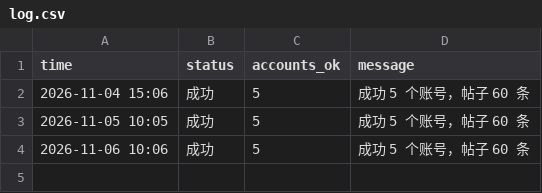
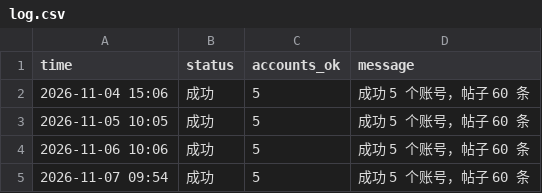
Before and after one commit to bonniemomo/IG-monitor, a CSV file: data/log.csv, drawn as a sheet.

```diff
--- a/data/log.csv
+++ b/data/log.csv
@@ -4 +4,2 @@ time,status,accounts_ok,message
 2026-11-06 10:06,成功,5,成功 5 个账号，帖子 60 条
+2026-11-07 09:54,成功,5,成功 5 个账号，帖子 60 条
```
Also changed, not shown: data/daily.csv, data/posts.csv.
